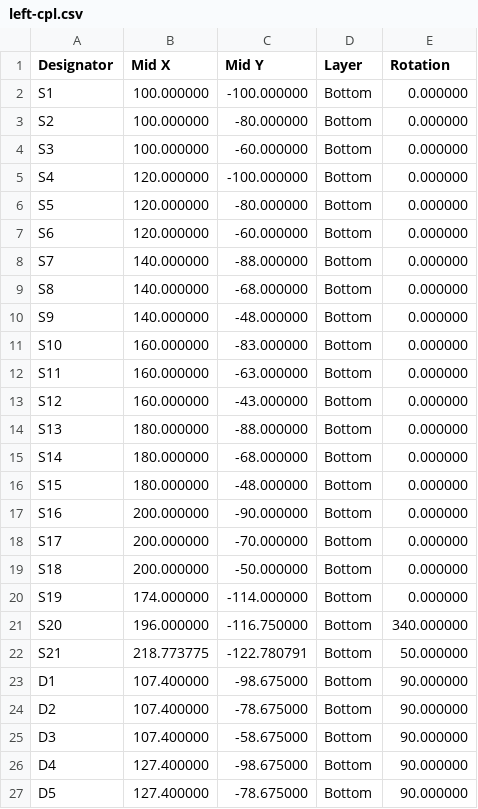
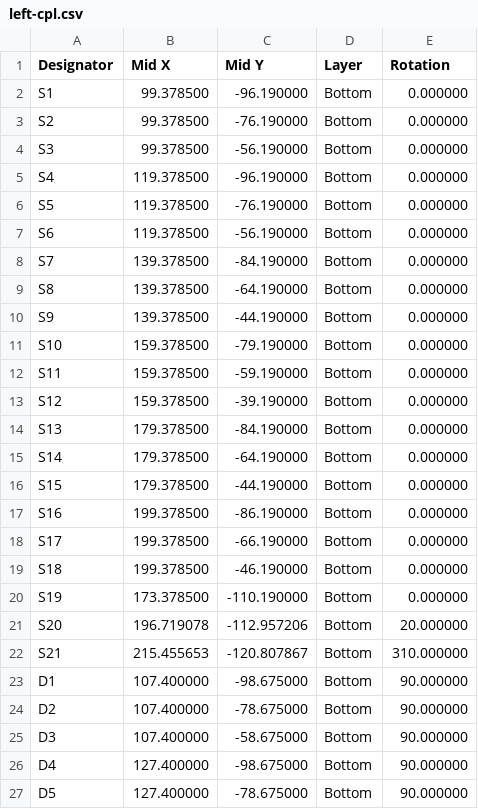
Before and after one commit to roshbhatia/crysknife, a CSV file: manufacturing/jlcpcb/left-cpl.csv, drawn as a sheet; only a part is shown; the diff covers the shown part only.

```diff
--- a/manufacturing/jlcpcb/left-cpl.csv
+++ b/manufacturing/jlcpcb/left-cpl.csv
@@ -1,23 +1,23 @@
 Designator,Mid X,Mid Y,Layer,Rotation
-S1,100.000000,-100.000000,Bottom,0.000000
-S2,100.000000,-80.000000,Bottom,0.000000
-S3,100.000000,-60.000000,Bottom,0.000000
-S4,120.000000,-100.000000,Bottom,0.000000
-S5,120.000000,-80.000000,Bottom,0.000000
-S6,120.000000,-60.000000,Bottom,0.000000
-S7,140.000000,-88.000000,Bottom,0.000000
-S8,140.000000,-68.000000,Bottom,0.000000
-S9,140.000000,-48.000000,Bottom,0.000000
-S10,160.000000,-83.000000,Bottom,0.000000
-S11,160.000000,-63.000000,Bottom,0.000000
-S12,160.000000,-43.000000,Bottom,0.000000
-S13,180.000000,-88.000000,Bottom,0.000000
-S14,180.000000,-68.000000,Bottom,0.000000
-S15,180.000000,-48.000000,Bottom,0.000000
-S16,200.000000,-90.000000,Bottom,0.000000
-S17,200.000000,-70.000000,Bottom,0.000000
-S18,200.000000,-50.000000,Bottom,0.000000
-S19,174.000000,-114.000000,Bottom,0.000000
-S20,196.000000,-116.750000,Bottom,340.000000
-S21,218.773775,-122.780791,Bottom,50.000000
+S1,99.378500,-96.190000,Bottom,0.000000
+S2,99.378500,-76.190000,Bottom,0.000000
+S3,99.378500,-56.190000,Bottom,0.000000
+S4,119.378500,-96.190000,Bottom,0.000000
+S5,119.378500,-76.190000,Bottom,0.000000
+S6,119.378500,-56.190000,Bottom,0.000000
+S7,139.378500,-84.190000,Bottom,0.000000
+S8,139.378500,-64.190000,Bottom,0.000000
+S9,139.378500,-44.190000,Bottom,0.000000
+S10,159.378500,-79.190000,Bottom,0.000000
+S11,159.378500,-59.190000,Bottom,0.000000
+S12,159.378500,-39.190000,Bottom,0.000000
+S13,179.378500,-84.190000,Bottom,0.000000
+S14,179.378500,-64.190000,Bottom,0.000000
+S15,179.378500,-44.190000,Bottom,0.000000
+S16,199.378500,-86.190000,Bottom,0.000000
+S17,199.378500,-66.190000,Bottom,0.000000
+S18,199.378500,-46.190000,Bottom,0.000000
+S19,173.378500,-110.190000,Bottom,0.000000
+S20,196.719078,-112.957206,Bottom,20.000000
+S21,215.455653,-120.807867,Bottom,310.000000
 D1,107.400000,-98.675000,Bottom,90.000000
```
Also changed, not shown: 6 edited cells elsewhere in this file, manufacturing/jlcpcb/right-cpl.csv, 46 other files.
